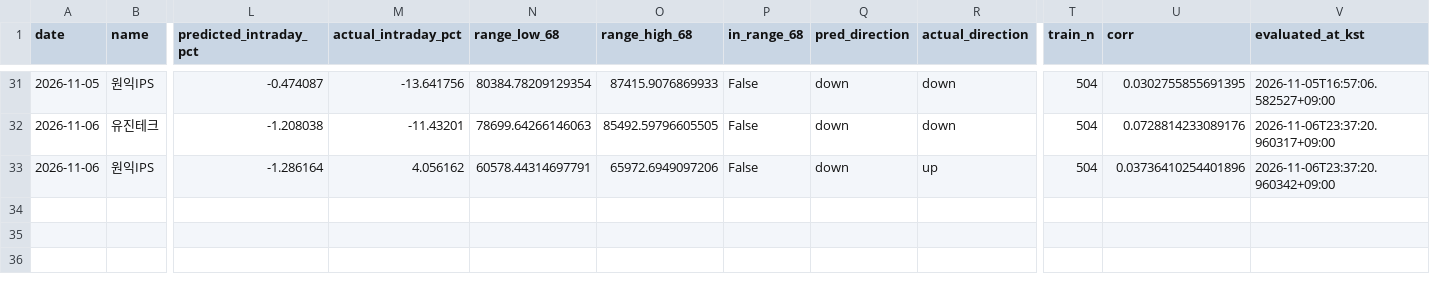
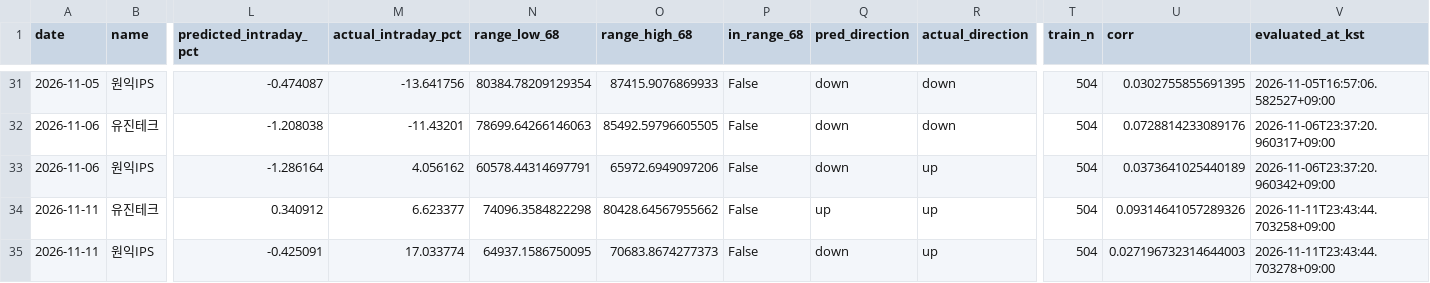
Before and after one commit to dongilkim888-gif/sox-morning-alert, a CSV file: evaluation/daily_evaluation.csv, drawn as a sheet; only a part is shown, gaps mark what is left out; rows hold the shown columns only; the diff names each change by its address in the sheet, - before the commit and + after, or states it on an @@ line.

```diff
--- a/evaluation/daily_evaluation.csv
+++ b/evaluation/daily_evaluation.csv
-U33 (corr): 0.03736410254401896
+U33 (corr): 0.0373641025440189
+row 34: 2026-11-11 | 유진테크 | 0.340912 | 6.623377 | 74096.3584822298 | 80428.64567955662 | False | up | up | 504 | 0.09314641057289326 | 2026-11-11T23:43:44.703258+09:00
+row 35: 2026-11-11 | 원익IPS | -0.425091 | 17.033774 | 64937.1586750095 | 70683.8674277373 | False | down | up | 504 | 0.027196732314644003 | 2026-11-11T23:43:44.703278+09:00
```
Also changed, not shown: 1 other file.
